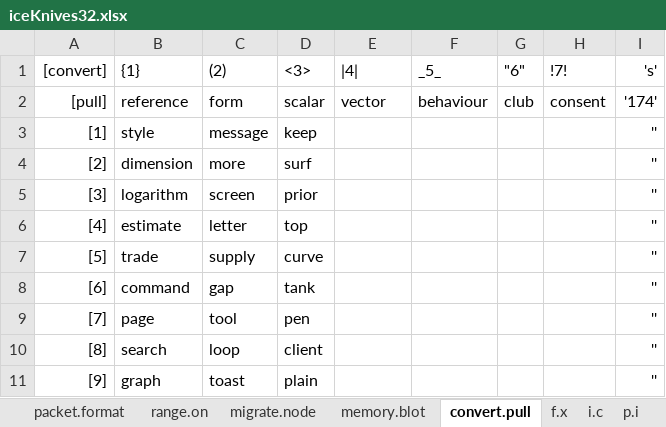
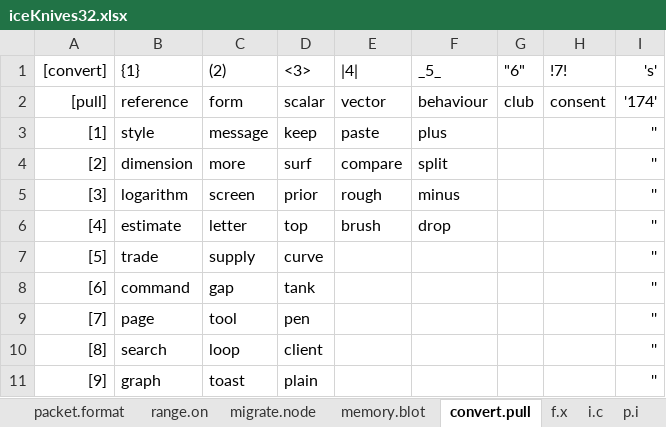
Before and after one commit to openroot/iceKnives32, an Excel workbook: archive/iceKnives32/iceKnives32.xlsx, sheet convert.pull, drawn as a sheet; only a part is shown; values as stored, in another font and other column widths than the file's, no borders; charts and pictures not drawn; the diff names each change by its address in the sheet, - before the commit and + after, or states it on an @@ line.

```diff
--- a/archive/iceKnives32/iceKnives32.xlsx (sheet convert.pull)
+++ b/archive/iceKnives32/iceKnives32.xlsx (sheet convert.pull)
-E3 (|4|): (empty)
+E3 (|4|): paste
-F3 (_5_): (empty)
+F3 (_5_): plus
-E4 (|4|): (empty)
+E4 (|4|): compare
-F4 (_5_): (empty)
+F4 (_5_): split
-E5 (|4|): (empty)
+E5 (|4|): rough
-F5 (_5_): (empty)
+F5 (_5_): minus
-E6 (|4|): (empty)
+E6 (|4|): brush
-F6 (_5_): (empty)
+F6 (_5_): drop
```
Also changed, not shown: 5 other files.
